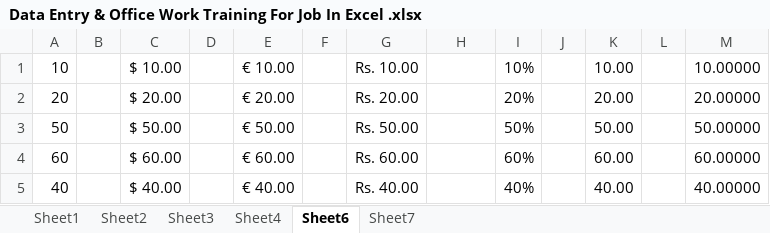
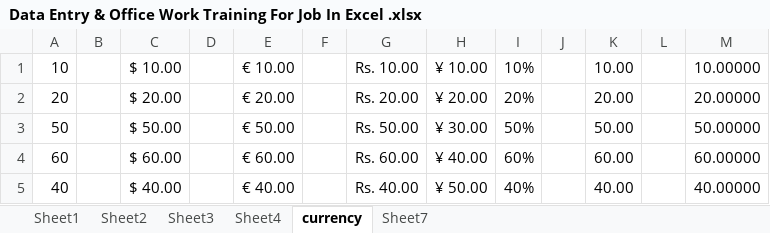
Before and after one commit to Prakash617/Data-Entry-Office-Work-Training-For-Job-In-Excel-, an Excel workbook: Data Entry & Office Work Training For Job In Excel .xlsx, sheet currency, drawn as a sheet; values as stored, in another font and other column widths than the file's, no borders; conditional formats not drawn; the diff names each change by its address in the sheet, - before the commit and + after, or states it on an @@ line.

```diff
--- a/Data Entry & Office Work Training For Job In Excel .xlsx (sheet currency)
+++ b/Data Entry & Office Work Training For Job In Excel .xlsx (sheet currency)
-sheet tab: Sheet6
+sheet tab: currency
-H1: (empty)
+H1: ¥ 10.00
-H2: (empty)
+H2: ¥ 20.00
-H3: (empty)
+H3: ¥ 30.00
-H4: (empty)
+H4: ¥ 40.00
-H5: (empty)
+H5: ¥ 50.00
```
Also changed, not shown: sheet Sheet3, charts or pictures.
